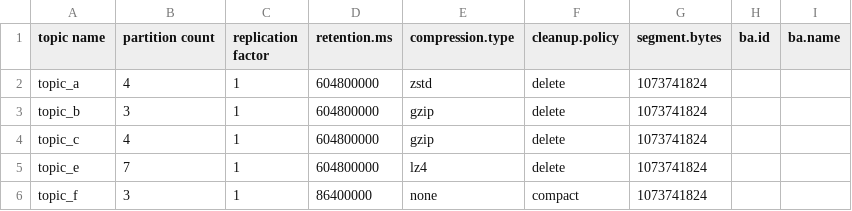
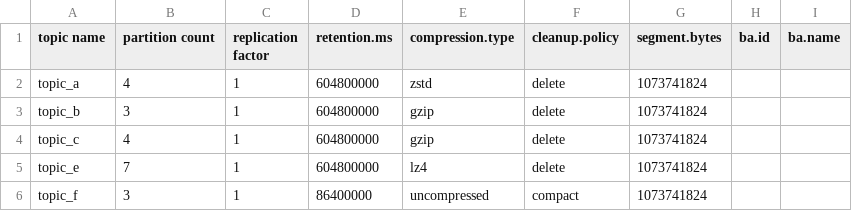
Before and after one commit to rahulbats/jenkinstest, a CSV file: application1/topics/topic_configs.csv, drawn as a sheet.

Commit message:
Updated update topic config logic

```diff
--- a/application1/topics/topic_configs.csv
+++ b/application1/topics/topic_configs.csv
@@ -5,2 +5,2 @@ topic_c,4,1,604800000,gzip,delete,1073741824,,
 topic_e,7,1,604800000,lz4,delete,1073741824,,
-topic_f,3,1,86400000,none,compact,1073741824,,
+topic_f,3,1,86400000,uncompressed,compact,1073741824,,
```
Also changed, not shown: 2 other files.
